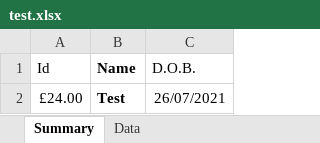
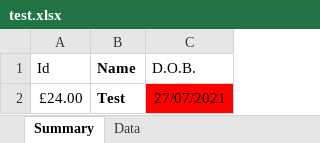
Before and after one commit to UPchieve/server, an Excel workbook: test.xlsx, sheet Summary, drawn as a sheet; values as stored, in another font and other column widths than the file's, no borders; the diff names each change by its address in the sheet, - before the commit and + after, or states it on an @@ line.

Commit message:
Trying fill and putting border in column style

```diff
--- a/test.xlsx (sheet Summary)
+++ b/test.xlsx (sheet Summary)
-C2 (D.O.B.): 26/07/2021
+C2 (D.O.B.): 27/07/2021
-C2 fill: none
+C2 fill: #FF0000
```
Also changed, not shown: 1 other file.
